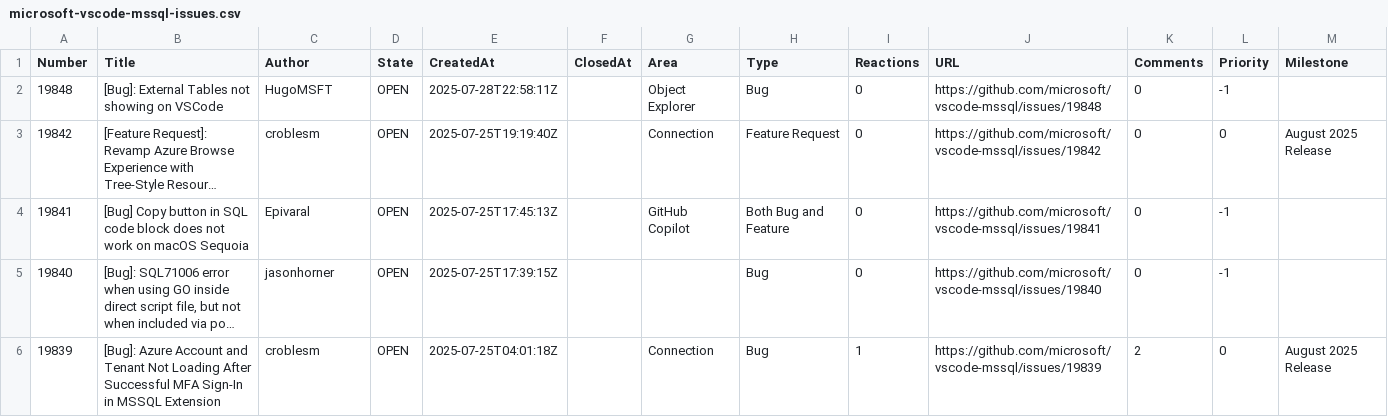
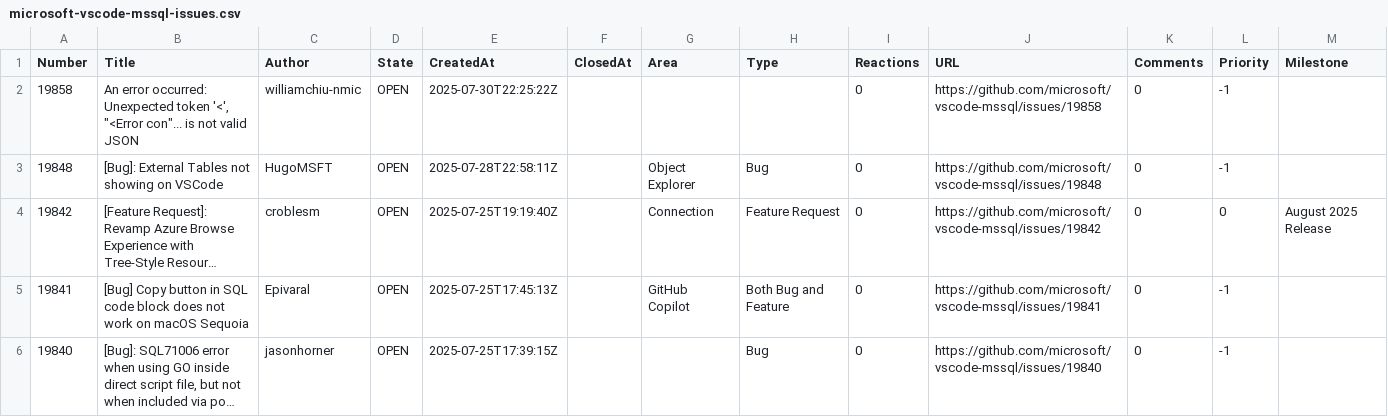
Before and after one commit to aasimkhan30/vscode-mssql-issues, a CSV file: microsoft-vscode-mssql-issues.csv, drawn as a sheet; only a part is shown; the shorter side is filled out with more unchanged rows; long unchanged cells end in …; the diff covers the shown part only.

```diff
--- a/microsoft-vscode-mssql-issues.csv
+++ b/microsoft-vscode-mssql-issues.csv
@@ -1,2 +1,3 @@
 Number,Title,Author,State,CreatedAt,ClosedAt,Area,Type,Reactions,URL,Comments,Priority,Milestone
+"19858","An error occurred: Unexpected token '<', ""<Error con""... is not valid JSON","williamchiu-nmic","OPEN","2025-07-30T22:25:22Z",,"",,"0","https://github.com/microsoft/vscode-mssql/issues/19858","0","-1",
 "19848","[Bug]: External Tables not showing on VSCode","HugoMSFT","OPEN","2025-07-28T22:58:11Z",,"Object Explorer","Bug","0","https://github.com/microsoft/vscode-mssql/issues/19848","0","-1",
```
Also changed, not shown: 5 edited cells elsewhere in this file, 1 other file.
